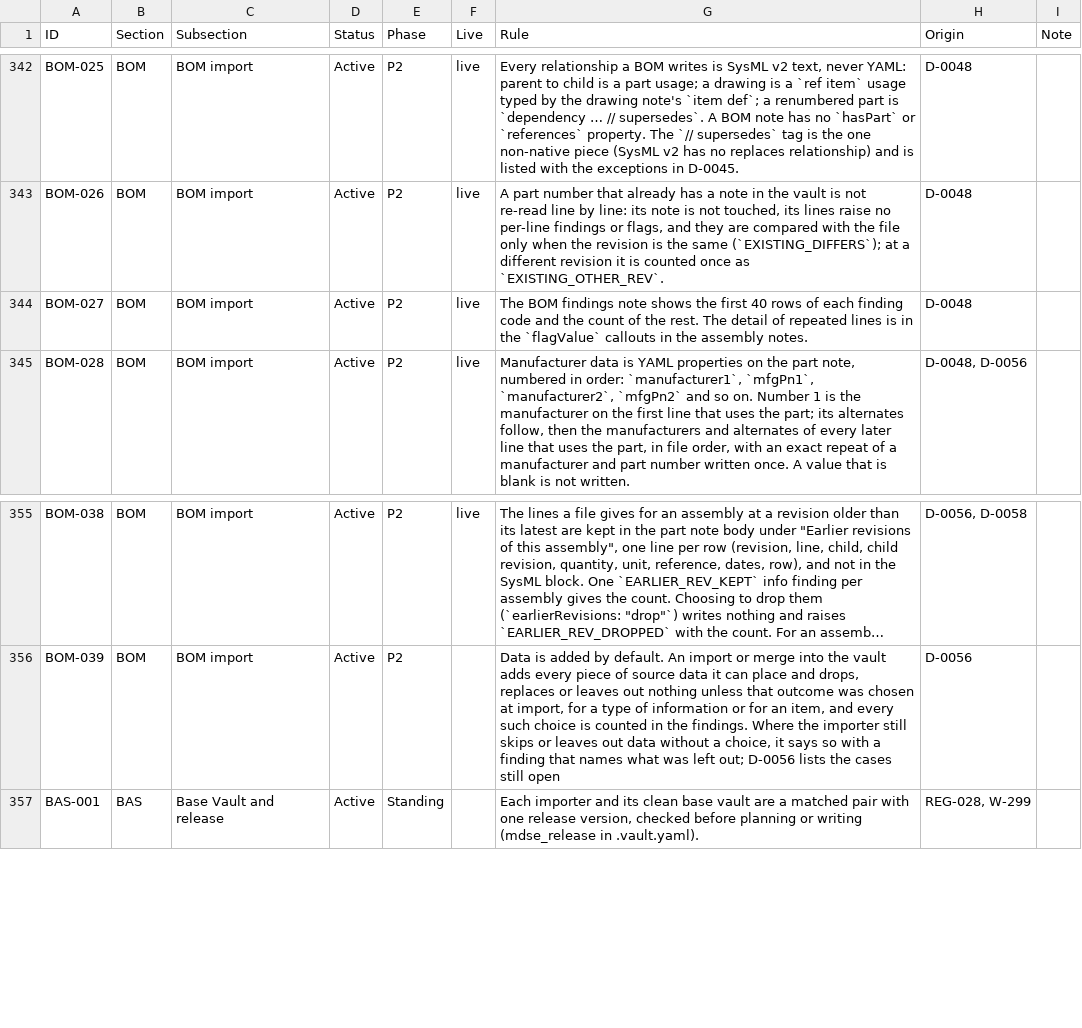
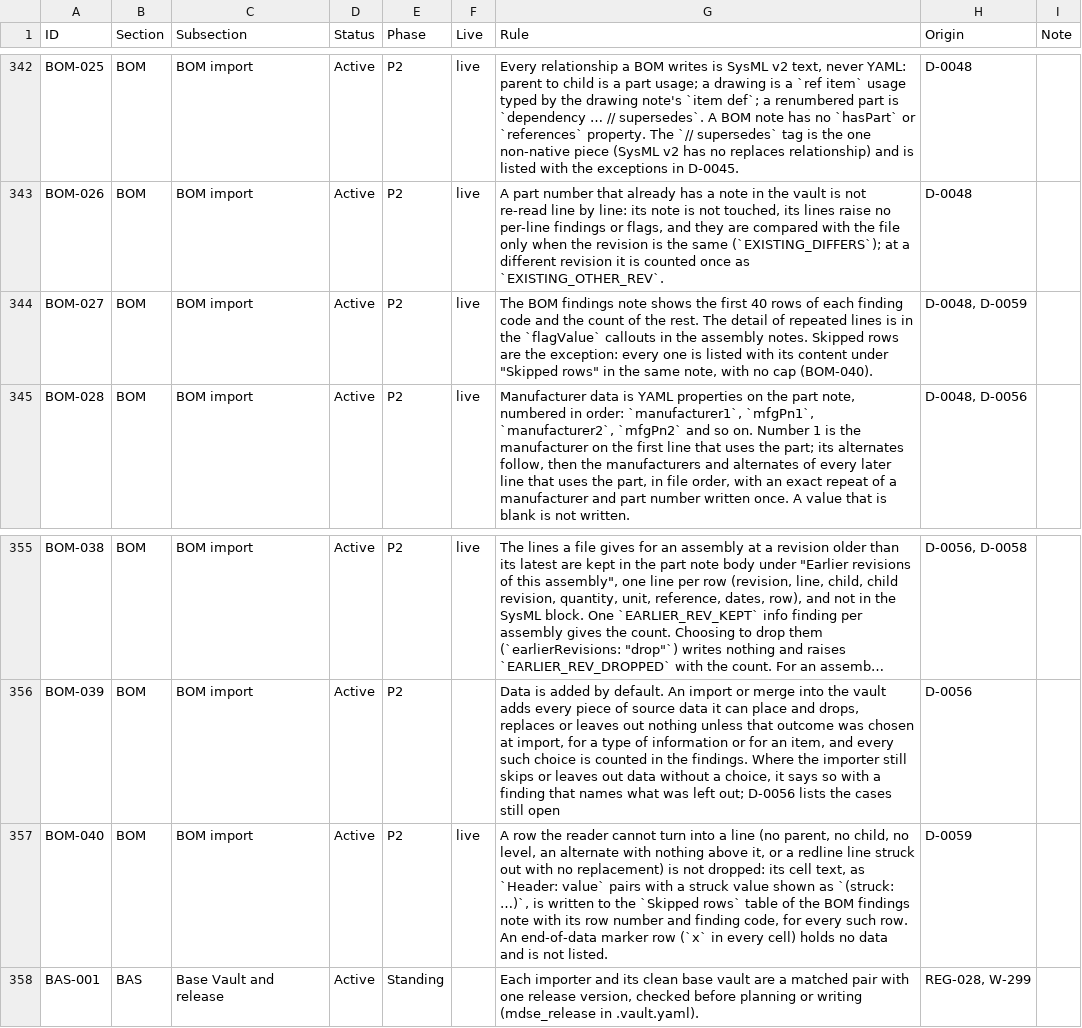
Before and after one commit to spencerskelly/MDSE_v2, a CSV file: governance/register/rules-register.csv, drawn as a sheet; only a part is shown, gaps mark what is left out; long unchanged cells end in …; the diff names each change by its address in the sheet, - before the commit and + after, or states it on an @@ line.

```diff
--- a/governance/register/rules-register.csv
+++ b/governance/register/rules-register.csv
-G344 (Rule): …assembly notes.
+G344 (Rule): …assembly notes. Skipped rows are the exception: every one is listed with its content under "Skipped rows" in the same note, with no cap (BOM-040).
-H344 (Origin): D-0048
+H344 (Origin): D-0048, D-0059
+row 357: BOM-040 | BOM | BOM import | Active | P2 | live | A row the reader cannot turn into a line (no parent, no child, no level, an alternate with nothing above it, or a redline line struck out with no replacement) is not dropped: its cell text, as `Header: value` pairs with a struck value shown as `(struck: …)`, is written to the `Skipped rows` table of the BOM findings note with its row number and finding code, for every such row. An end-of-data marker row (`x` in every cell) holds no data and is not listed. | D-0059
```
Also changed, not shown: 5 other files.
